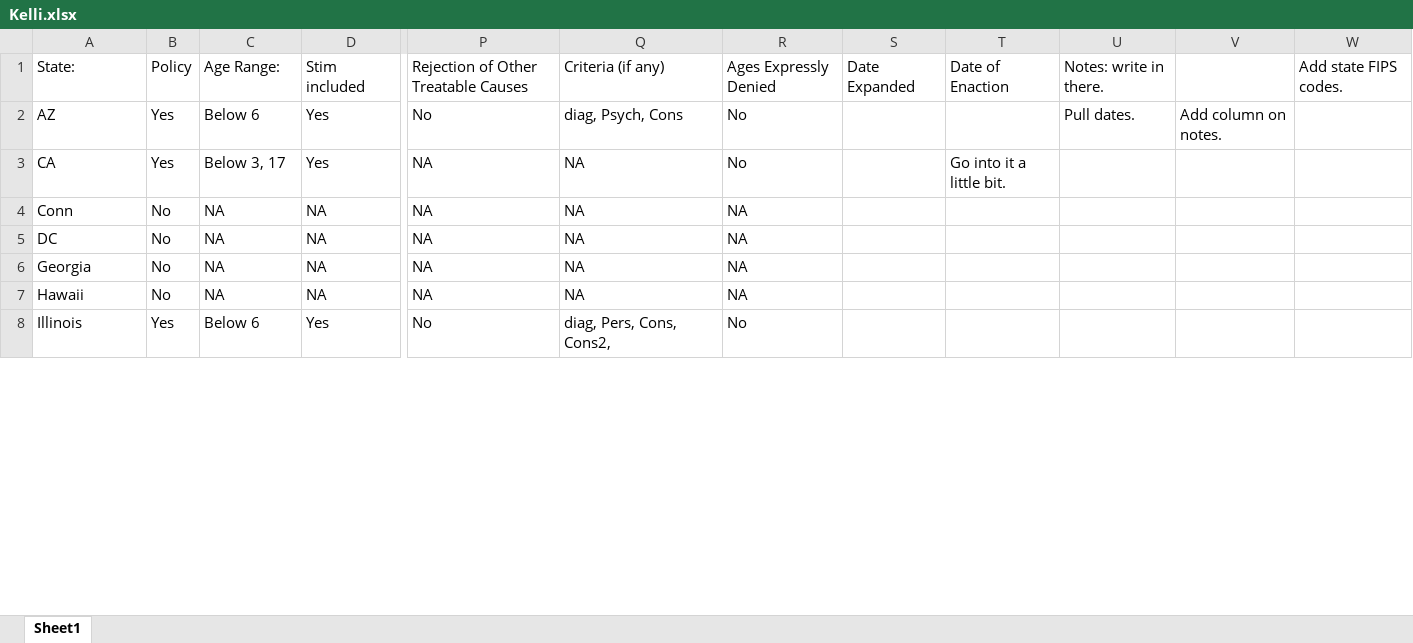
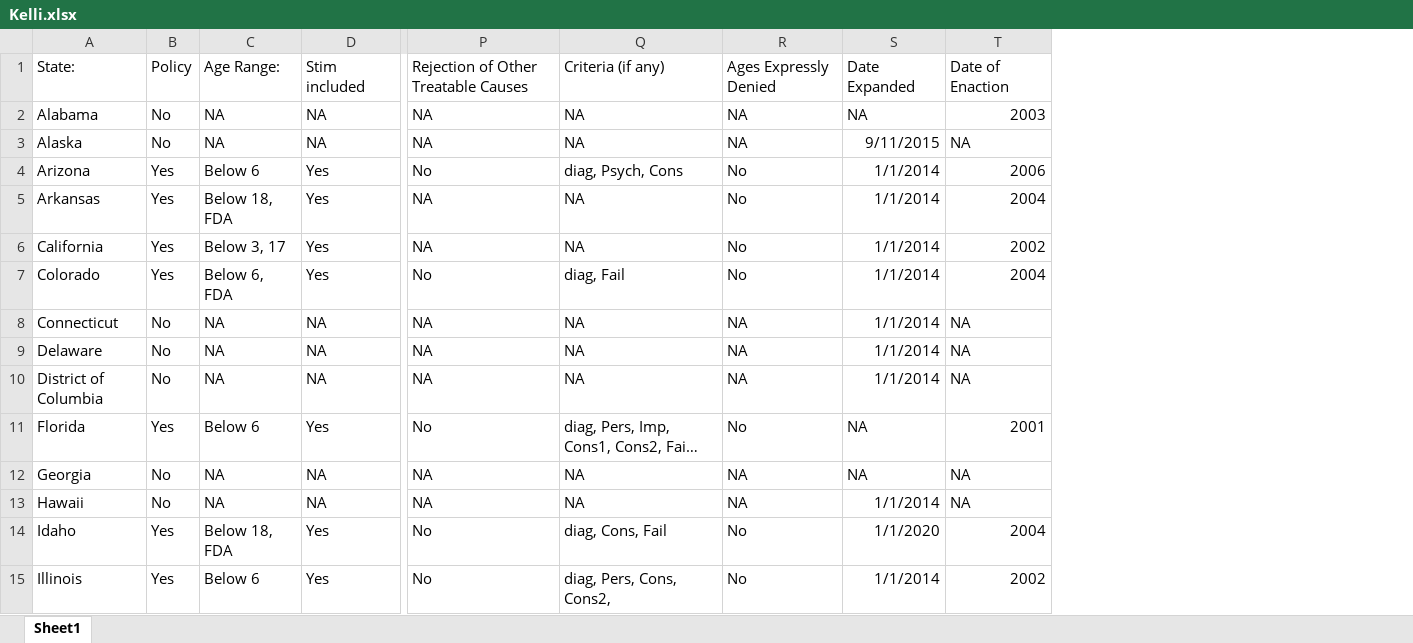
Before and after one commit to parkersnipes/ForcedMigrationWork, an Excel workbook: Data/Kelli.xlsx, sheet Sheet1, drawn as a sheet; only a part is shown, gaps mark what is left out; long unchanged cells end in …; values as stored, in another font and other column widths than the file's, no borders; removed rows and columns are numbered as before the commit, all else as after; rows hold the shown columns only; the diff covers the shown part only; the diff names each change by its address in the sheet, - before the commit and + after, or states it on an @@ line.

```diff
--- a/Data/Kelli.xlsx (sheet Sheet1)
+++ b/Data/Kelli.xlsx (sheet Sheet1)
-column S, row 1: Date Expanded
-column T, rows 1-3: Date of Enaction |  | Go into it a little bit.
-column U, rows 1-2: Notes: write in there. | Pull dates.
-column V, row 2: Add column on notes.
-column W, row 1: Add state FIPS codes.
+column S, row 1: Date Expanded; row 4: 1/1/2014; row 6: 1/1/2014; rows 8-9: 1/1/2014 | 1/1/2014; rows 12-13: NA | 1/1/2014; row 15: 1/1/2014
+column T, row 1: Date of Enaction; row 4: 2006; row 6: 2002; rows 8-9: NA | NA; rows 12-13: NA | NA; row 15: 2002
@@ row 27 moved to row 2: Alabama @@
@@ row 28 moved to row 3: Alaska @@
-A4: AZ
+A4: Arizona
@@ row 29 moved to row 5: Arkansas @@
-A6: CA
+A6: California
@@ row 30 moved to row 7: Colorado @@
-A8: Conn
+A8: Connecticut
-A9: DC
+A9: Delaware
+row 10: District of Columbia | No | NA | NA | NA | NA | NA | 1/1/2014 | NA
@@ row 32 moved to row 11: Florida @@
@@ row 33 moved to row 14: Idaho @@
```
Also changed, not shown: 2 added rows, 10 removed rows, 16 moved rows and 3 edited cells elsewhere in this sheet, 4 other files.
